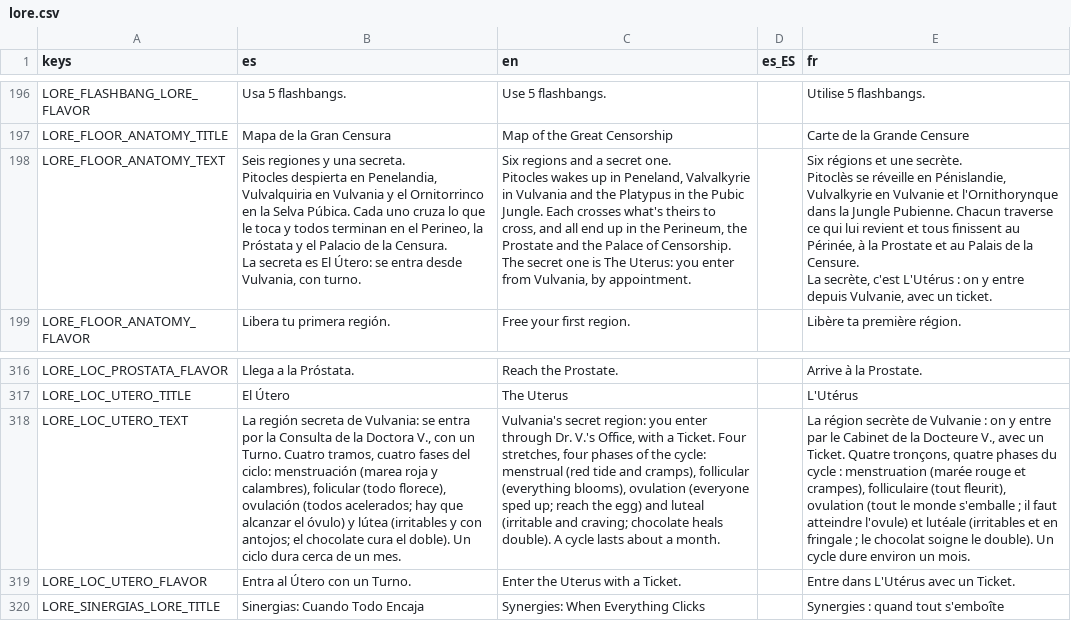
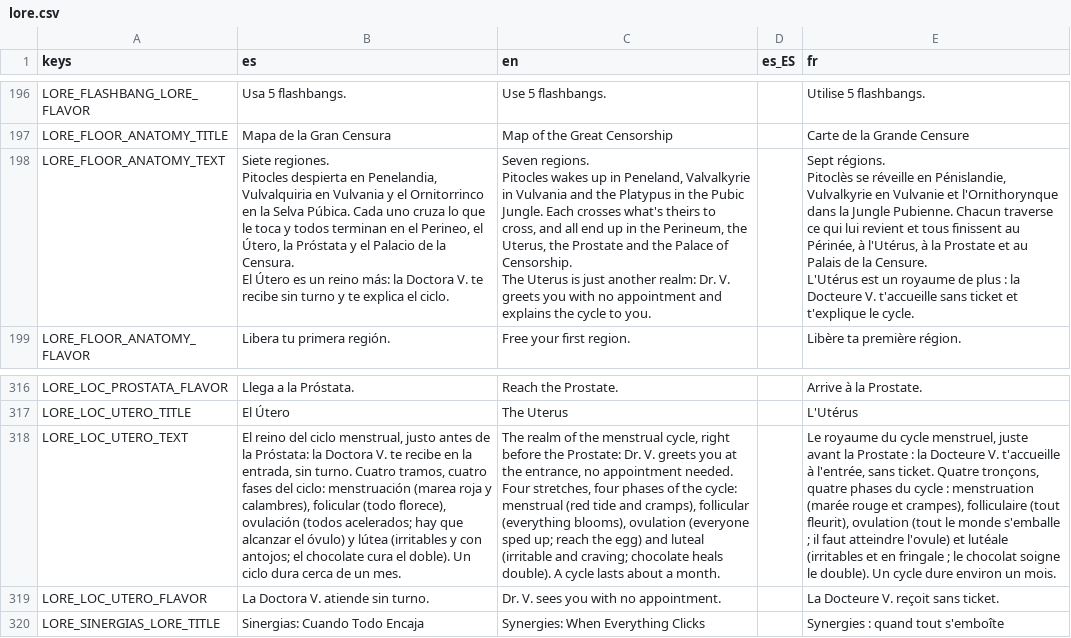
Before and after one commit to Vanne11/soul_knight, a CSV file: locale/lore.csv, drawn as a sheet; only a part is shown, gaps mark what is left out; ↵ is a line break in a cell; the diff names each change by its address in the sheet, - before the commit and + after, or states it on an @@ line.

Commit message:
feat: el Útero pasa a ser un reino normal del carril común (sin Turno ni camino secreto)
- floors_secret/utero.json -> floors/65_utero.json (region utero, 1 piso con Doña Regla)
- la Doctora V. recibe sin cobrar en la sala de inicio del Útero
- se elimina el Turno, insert_utero, SECRET_FLOORS, utero_inserted/utero_used y --force-utero
- mapa del mundo, lore y textos del narrador ajustados

```diff
--- a/locale/lore.csv
+++ b/locale/lore.csv
-B198 (es): Seis regiones y una secreta. ↵ Pitocles despierta en Penelandia, Vulvalquiria en Vulvania y el Ornitorrinco en la Selva Púbica. Cada uno cruza lo que le toca y todos terminan en el Perineo, la Próstata y el Palacio de la Censura. ↵ La secreta es El Útero: se entra desde Vulvania, con turno.
+B198 (es): Siete regiones. ↵ Pitocles despierta en Penelandia, Vulvalquiria en Vulvania y el Ornitorrinco en la Selva Púbica. Cada uno cruza lo que le toca y todos terminan en el Perineo, el Útero, la Próstata y el Palacio de la Censura. ↵ El Útero es un reino más: la Doctora V. te recibe sin turno y te explica el ciclo.
-C198 (en): Six regions and a secret one. ↵ Pitocles wakes up in Peneland, Valvalkyrie in Vulvania and the Platypus in the Pubic Jungle. Each crosses what's theirs to cross, and all end up in the Perineum, the Prostate and the Palace of Censorship. ↵ The secret one is The Uterus: you enter from Vulvania, by appointment.
+C198 (en): Seven regions. ↵ Pitocles wakes up in Peneland, Valvalkyrie in Vulvania and the Platypus in the Pubic Jungle. Each crosses what's theirs to cross, and all end up in the Perineum, the Uterus, the Prostate and the Palace of Censorship. ↵ The Uterus is just another realm: Dr. V. greets you with no appointment and explains the cycle to you.
-E198 (fr): Six régions et une secrète. ↵ Pitoclès se réveille en Pénislandie, Vulvalkyrie en Vulvanie et l'Ornithorynque dans la Jungle Pubienne. Chacun traverse ce qui lui revient et tous finissent au Périnée, à la Prostate et au Palais de la Censure. ↵ La secrète, c'est L'Utérus : on y entre depuis Vulvanie, avec un ticket.
+E198 (fr): Sept régions. ↵ Pitoclès se réveille en Pénislandie, Vulvalkyrie en Vulvanie et l'Ornithorynque dans la Jungle Pubienne. Chacun traverse ce qui lui revient et tous finissent au Périnée, à l'Utérus, à la Prostate et au Palais de la Censure. ↵ L'Utérus est un royaume de plus : la Docteure V. t'accueille sans ticket et t'explique le cycle.
-B318 (es): La región secreta de Vulvania: se entra por la Consulta de la Doctora V., con un Turno. Cuatro tramos,…
+B318 (es): El reino del ciclo menstrual, justo antes de la Próstata: la Doctora V. te recibe en la entrada, sin turno. Cuatro tramos,…
-C318 (en): Vulvania's secret region: you enter through Dr. V.'s Office, with a Ticket. Four stretches,…
+C318 (en): The realm of the menstrual cycle, right before the Prostate: Dr. V. greets you at the entrance, no appointment needed. Four stretches,…
-E318 (fr): La région secrète de Vulvanie : on y entre par le Cabinet de la Docteure V., avec un Ticket. Quatre tronçons,…
+E318 (fr): Le royaume du cycle menstruel, juste avant la Prostate : la Docteure V. t'accueille à l'entrée, sans ticket. Quatre tronçons,…
-B319 (es): Entra al Útero con un Turno.
+B319 (es): La Doctora V. atiende sin turno.
-C319 (en): Enter the Uterus with a Ticket.
+C319 (en): Dr. V. sees you with no appointment.
-E319 (fr): Entre dans L'Utérus avec un Ticket.
+E319 (fr): La Docteure V. reçoit sans ticket.
```
Also changed, not shown: locale/items_extra.csv, locale/narrator_utero.csv, 21 other files.
